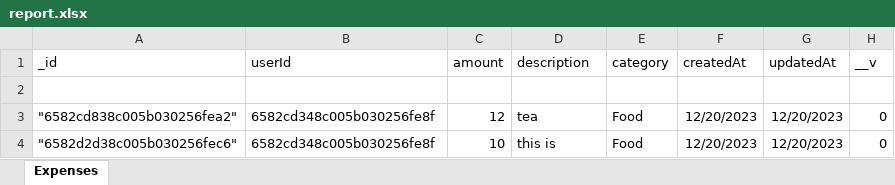
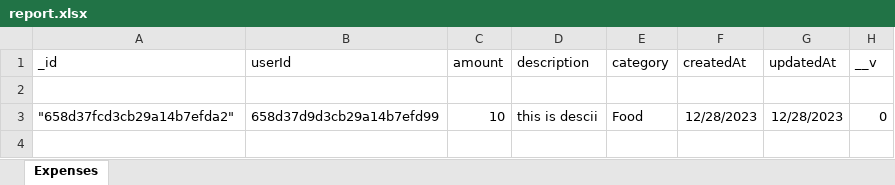
Before and after one commit to HemanthKumarCreative/expense-tracker-app-server, an Excel workbook: report.xlsx, sheet Expenses, drawn as a sheet; values as stored, in another font and other column widths than the file's, no borders; removed rows and columns are numbered as before the commit, all else as after; the diff names each change by its address in the sheet, - before the commit and + after, or states it on an @@ line.

```diff
--- a/report.xlsx (sheet Expenses)
+++ b/report.xlsx (sheet Expenses)
-row 3: "6582cd838c005b030256fea2" | 6582cd348c005b030256fe8f | 12 | tea | Food | 12/20/2023 | 12/20/2023 | 0
-A3 (_id): "6582d2d38c005b030256fec6"
+A3 (_id): "658d37fcd3cb29a14b7efda2"
-B3 (userId): 6582cd348c005b030256fe8f
+B3 (userId): 658d37d9d3cb29a14b7efd99
-D3 (description): this is
+D3 (description): this is descii
-F3 (createdAt): 12/20/2023
+F3 (createdAt): 12/28/2023
-G3 (updatedAt): 12/20/2023
+G3 (updatedAt): 12/28/2023
```
Also changed, not shown: 1 other file.
